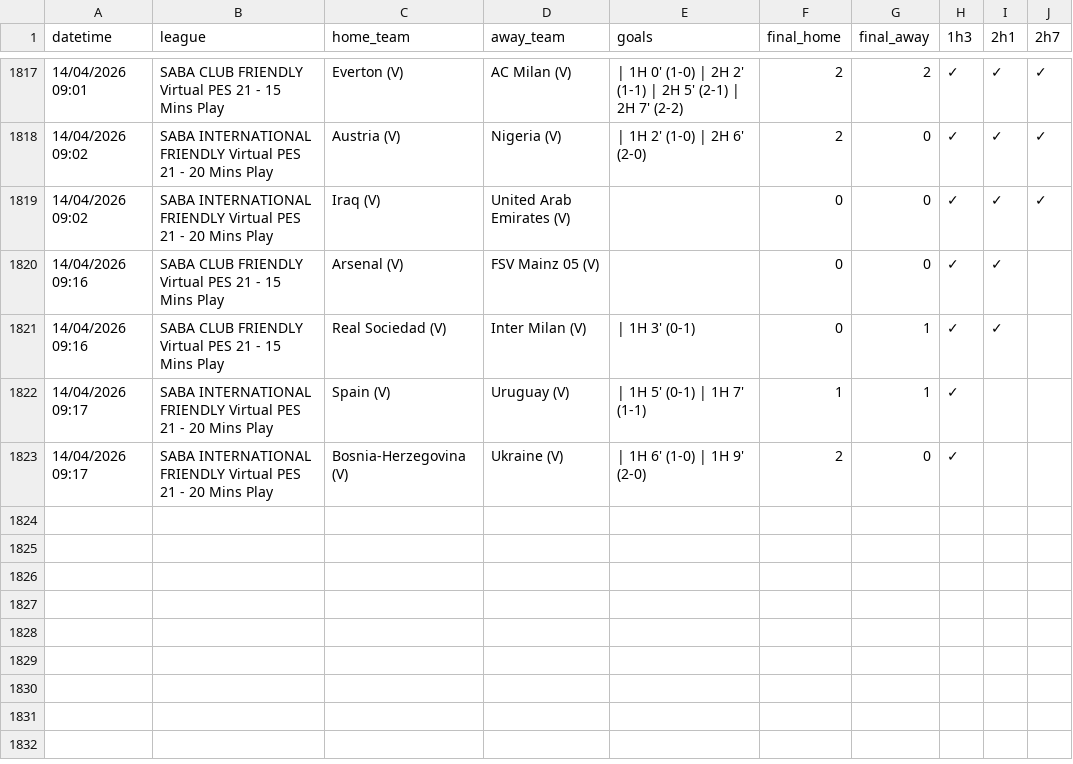
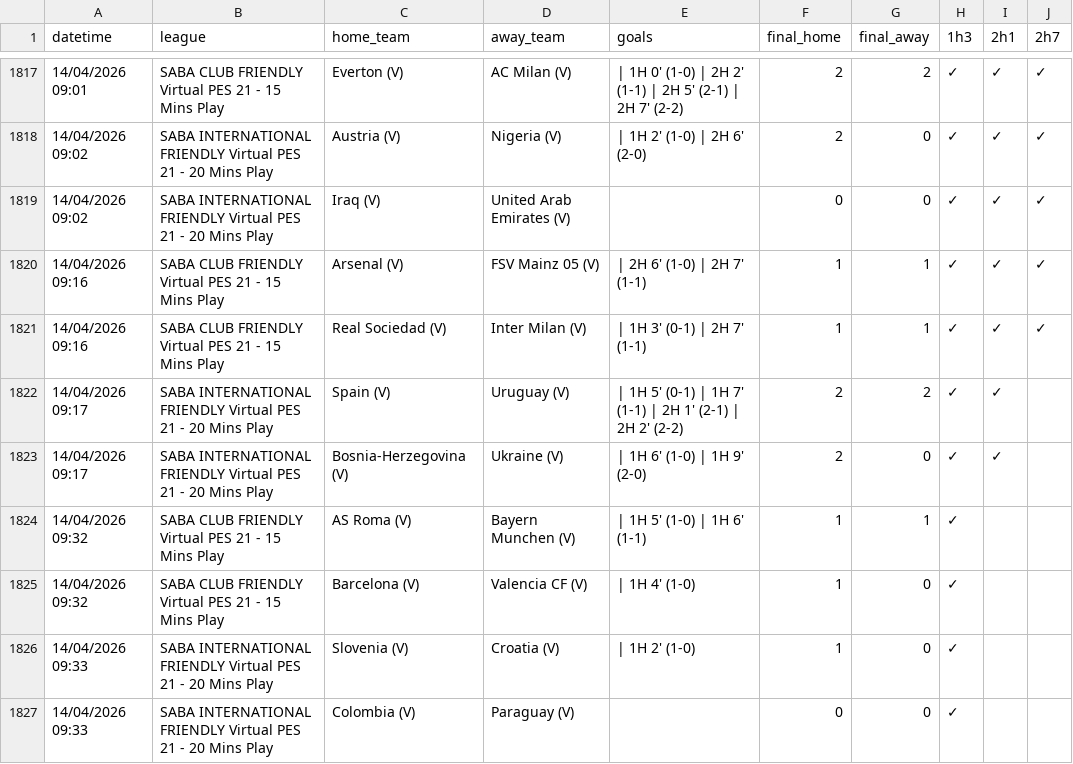
Before and after one commit to aditiawjy/lebihsabar, a CSV file: goal_log.csv, drawn as a sheet; only a part is shown, gaps mark what is left out.

```diff
--- a/goal_log.csv
+++ b/goal_log.csv
@@ -1819,5 +1819,9 @@ datetime,league,home_team,away_team,goals,final_home,final_away,1h3,2h1,2h7
 "14/04/2026 09:02","SABA INTERNATIONAL FRIENDLY Virtual PES 21 - 20 Mins Play","Iraq (V)","United Arab Emirates (V)",,0,0,✓,✓,✓
-"14/04/2026 09:16","SABA CLUB FRIENDLY Virtual PES 21 - 15 Mins Play","Arsenal (V)","FSV Mainz 05 (V)",,0,0,✓,✓,
-"14/04/2026 09:16","SABA CLUB FRIENDLY Virtual PES 21 - 15 Mins Play","Real Sociedad (V)","Inter Milan (V)"," | 1H 3' (0-1)",0,1,✓,✓,
-"14/04/2026 09:17","SABA INTERNATIONAL FRIENDLY Virtual PES 21 - 20 Mins Play","Spain (V)","Uruguay (V)"," | 1H 5' (0-1) | 1H 7' (1-1)",1,1,✓,,
-"14/04/2026 09:17","SABA INTERNATIONAL FRIENDLY Virtual PES 21 - 20 Mins Play","Bosnia-Herzegovina (V)","Ukraine (V)"," | 1H 6' (1-0) | 1H 9' (2-0)",2,0,✓,,
+"14/04/2026 09:16","SABA CLUB FRIENDLY Virtual PES 21 - 15 Mins Play","Arsenal (V)","FSV Mainz 05 (V)"," | 2H 6' (1-0) | 2H 7' (1-1)",1,1,✓,✓,✓
+"14/04/2026 09:16","SABA CLUB FRIENDLY Virtual PES 21 - 15 Mins Play","Real Sociedad (V)","Inter Milan (V)"," | 1H 3' (0-1) | 2H 7' (1-1)",1,1,✓,✓,✓
+"14/04/2026 09:17","SABA INTERNATIONAL FRIENDLY Virtual PES 21 - 20 Mins Play","Spain (V)","Uruguay (V)"," | 1H 5' (0-1) | 1H 7' (1-1) | 2H 1' (2-1) | 2H 2' (2-2)",2,2,✓,✓,
+"14/04/2026 09:17","SABA INTERNATIONAL FRIENDLY Virtual PES 21 - 20 Mins Play","Bosnia-Herzegovina (V)","Ukraine (V)"," | 1H 6' (1-0) | 1H 9' (2-0)",2,0,✓,✓,
+"14/04/2026 09:32","SABA CLUB FRIENDLY Virtual PES 21 - 15 Mins Play","AS Roma (V)","Bayern Munchen (V)"," | 1H 5' (1-0) | 1H 6' (1-1)",1,1,✓,,
+"14/04/2026 09:32","SABA CLUB FRIENDLY Virtual PES 21 - 15 Mins Play","Barcelona (V)","Valencia CF (V)"," | 1H 4' (1-0)",1,0,✓,,
+"14/04/2026 09:33","SABA INTERNATIONAL FRIENDLY Virtual PES 21 - 20 Mins Play","Slovenia (V)","Croatia (V)"," | 1H 2' (1-0)",1,0,✓,,
+"14/04/2026 09:33","SABA INTERNATIONAL FRIENDLY Virtual PES 21 - 20 Mins Play","Colombia (V)","Paraguay (V)",,0,0,✓,,
```
Also changed, not shown: 3 other files.
